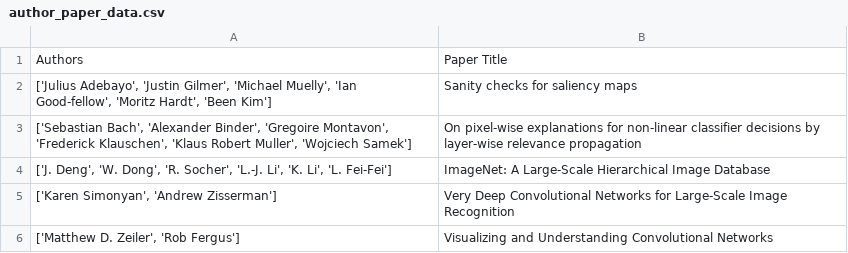
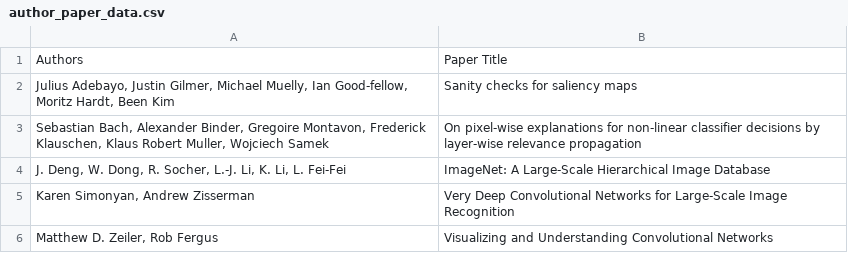
Before and after one commit to jstrUCSC/revolutionizing-higher-ed-rankings, a CSV file: faculty/Scoring/author_paper_data.csv, drawn as a sheet.

```diff
--- a/faculty/Scoring/author_paper_data.csv
+++ b/faculty/Scoring/author_paper_data.csv
@@ -1,6 +1,6 @@
 Authors,Paper Title
-"['Julius Adebayo', 'Justin Gilmer', 'Michael Muelly', 'Ian Good-fellow', 'Moritz Hardt', 'Been Kim']",Sanity checks for saliency maps
-"['Sebastian Bach', 'Alexander Binder', 'Gregoire Montavon', 'Frederick Klauschen', 'Klaus Robert Muller', 'Wojciech Samek']",On pixel-wise explanations for non-linear classifier decisions by layer-wise relevance propagation
-"['J. Deng', 'W. Dong', 'R. Socher', 'L.-J. Li', 'K. Li', 'L. Fei-Fei']",ImageNet: A Large-Scale Hierarchical Image Database
-"['Karen Simonyan', 'Andrew Zisserman']",Very Deep Convolutional Networks for Large-Scale Image Recognition
-"['Matthew D. Zeiler', 'Rob Fergus']",Visualizing and Understanding Convolutional Networks
+"Julius Adebayo, Justin Gilmer, Michael Muelly, Ian Good-fellow, Moritz Hardt, Been Kim",Sanity checks for saliency maps
+"Sebastian Bach, Alexander Binder, Gregoire Montavon, Frederick Klauschen, Klaus Robert Muller, Wojciech Samek",On pixel-wise explanations for non-linear classifier decisions by layer-wise relevance propagation
+"J. Deng, W. Dong, R. Socher, L.-J. Li, K. Li, L. Fei-Fei",ImageNet: A Large-Scale Hierarchical Image Database
+"Karen Simonyan, Andrew Zisserman",Very Deep Convolutional Networks for Large-Scale Image Recognition
+"Matthew D. Zeiler, Rob Fergus",Visualizing and Understanding Convolutional Networks
```
Also changed, not shown: faculty/Scoring/faculty_full_names.csv, 3 other files.
